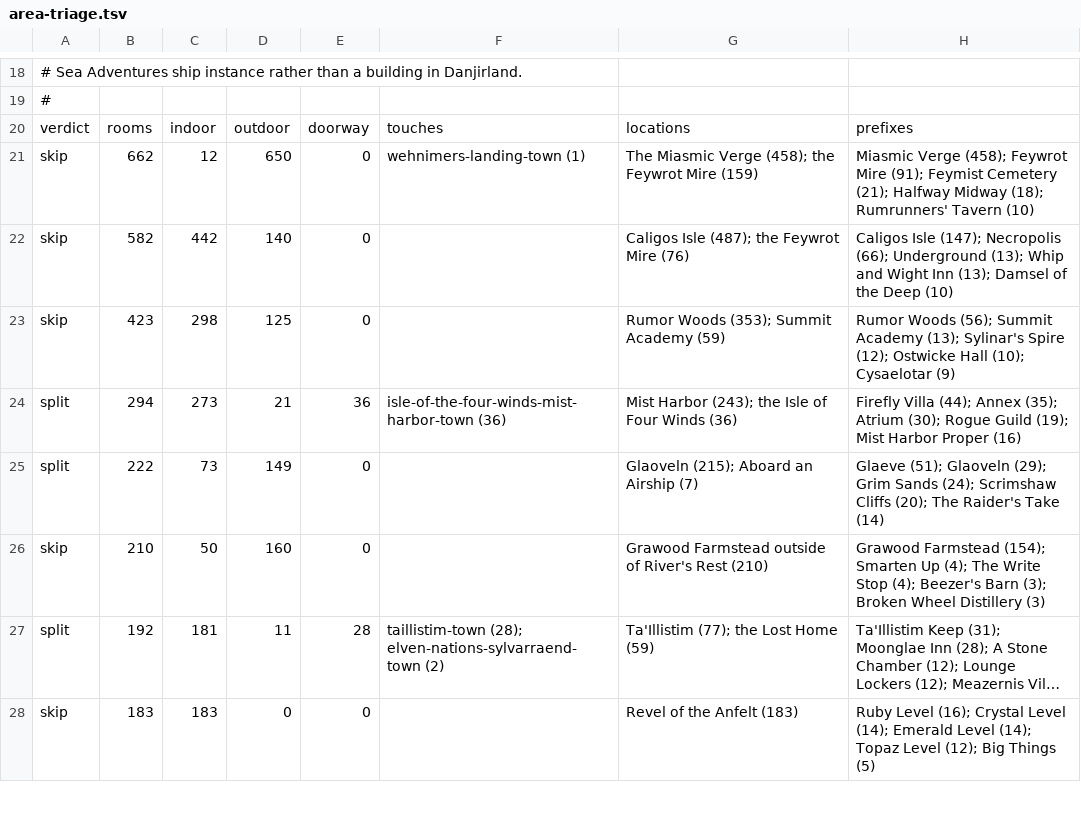
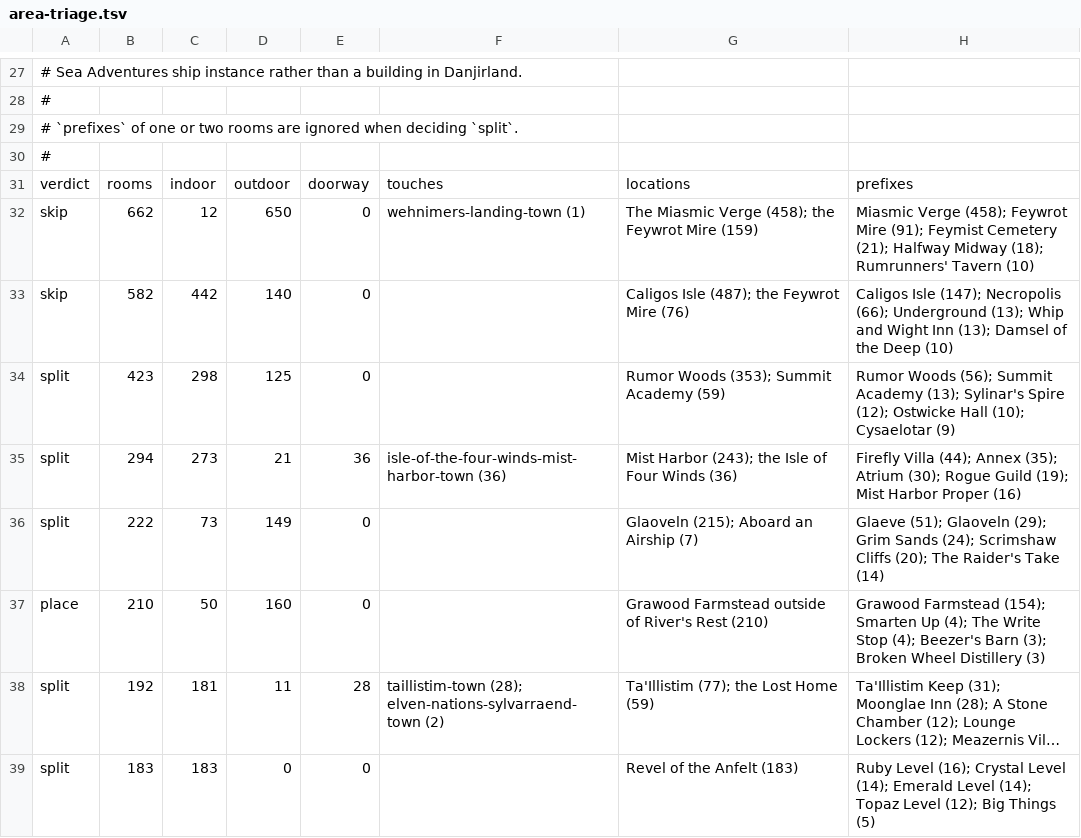
Before and after one commit to Nisugi/hydra-mapper, a TSV file: analysis/area-triage.tsv, drawn as a sheet; only a part is shown, gaps mark what is left out; long unchanged cells end in …; addresses are those after the commit; the diff covers the shown part only; the diff names each change by its address in the sheet, - before the commit and + after, or states it on an @@ line.

```diff
--- a/analysis/area-triage.tsv
+++ b/analysis/area-triage.tsv
+row 29: # `prefixes` of one or two rooms are ignored when deciding `split`.
+row 30: #
-A34: skip
+A34: split
-A37: skip
+A37: place
-A39: skip
+A39: split
```
Also changed, not shown: 10 added rows, 1 removed row and 44 edited cells elsewhere in this file, 2 other files.
